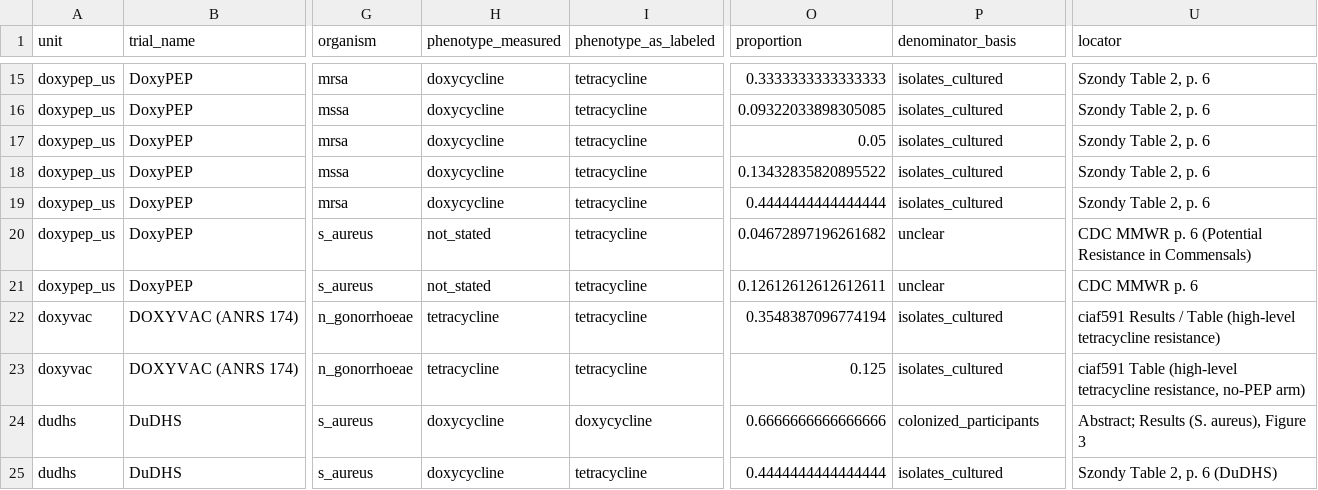
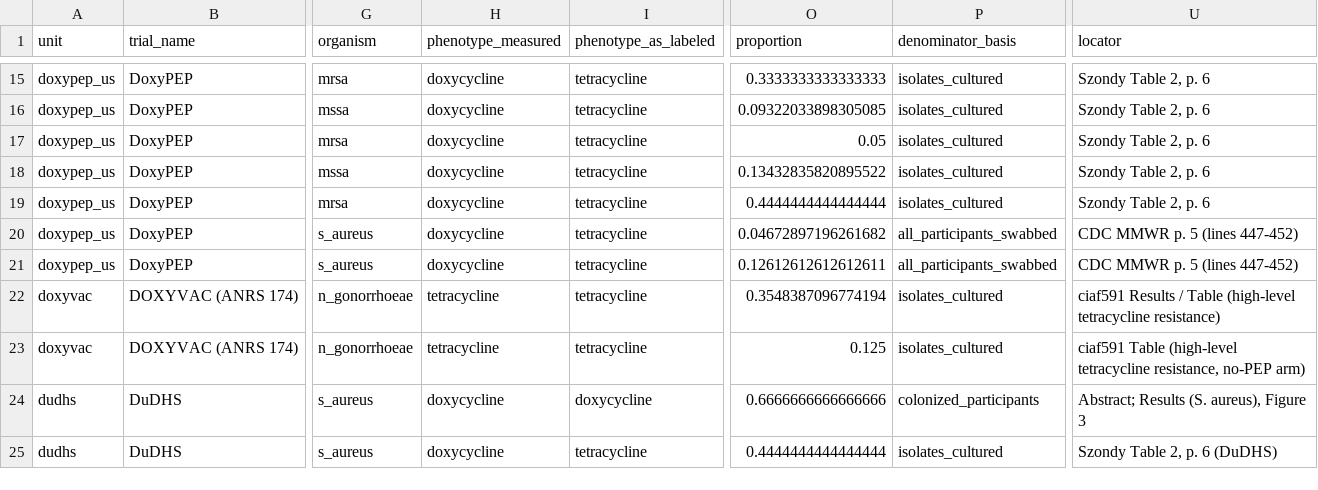
Before and after one commit to Nyx-Dynamics/doxypep-bystander, a CSV file: data/processed/trial_observations.csv, drawn as a sheet; only a part is shown, gaps mark what is left out; the diff names each change by its address in the sheet, - before the commit and + after, or states it on an @@ line.

```diff
--- a/data/processed/trial_observations.csv
+++ b/data/processed/trial_observations.csv
-H20:H21 (phenotype_measured): not_stated
+H20:H21 (phenotype_measured): doxycycline
-P20:P21 (denominator_basis): unclear
+P20:P21 (denominator_basis): all_participants_swabbed
-U20 (locator): CDC MMWR p. 6 (Potential Resistance in Commensals)
+U20 (locator): CDC MMWR p. 5 (lines 447-452)
-U21 (locator): CDC MMWR p. 6
+U21 (locator): CDC MMWR p. 5 (lines 447-452)
```
Also changed, not shown: data/processed/trial_discordance.csv, 7 other files.
